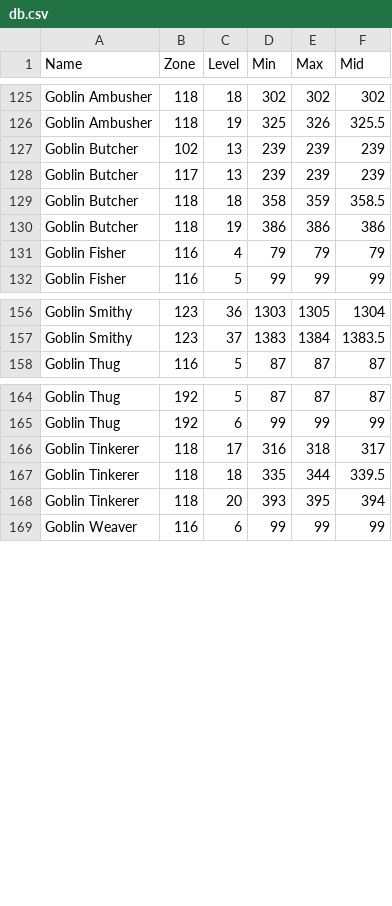
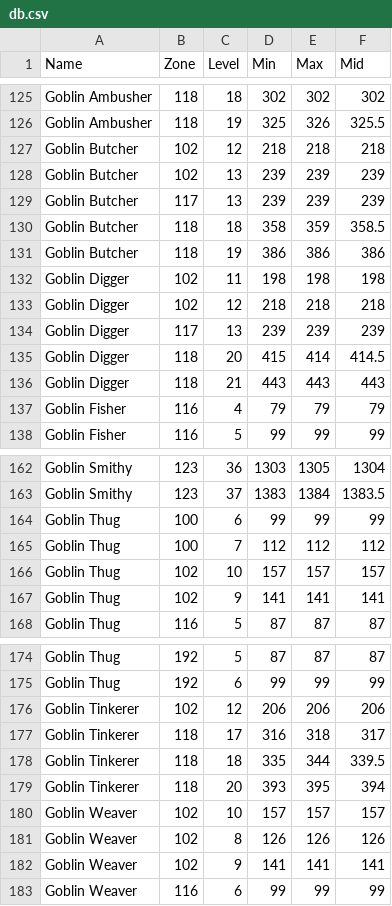
Before and after one commit to InoUno/HPMon, a CSV file: data/db.csv, drawn as a sheet; only a part is shown, gaps mark what is left out; the diff names each change by its address in the sheet, - before the commit and + after, or states it on an @@ line.

Commit message:
More goblins

```diff
--- a/data/db.csv
+++ b/data/db.csv
+row 127: Goblin Butcher | 102 | 12 | 218 | 218 | 218
+row 132: Goblin Digger | 102 | 11 | 198 | 198 | 198
+row 133: Goblin Digger | 102 | 12 | 218 | 218 | 218
+row 134: Goblin Digger | 117 | 13 | 239 | 239 | 239
+row 135: Goblin Digger | 118 | 20 | 415 | 414 | 414.5
+row 136: Goblin Digger | 118 | 21 | 443 | 443 | 443
+row 164: Goblin Thug | 100 | 6 | 99 | 99 | 99
+row 165: Goblin Thug | 100 | 7 | 112 | 112 | 112
+row 166: Goblin Thug | 102 | 10 | 157 | 157 | 157
+row 167: Goblin Thug | 102 | 9 | 141 | 141 | 141
+row 176: Goblin Tinkerer | 102 | 12 | 206 | 206 | 206
+row 180: Goblin Weaver | 102 | 10 | 157 | 157 | 157
+row 181: Goblin Weaver | 102 | 8 | 126 | 126 | 126
+row 182: Goblin Weaver | 102 | 9 | 141 | 141 | 141
```
Also changed, not shown: 1 other file.
